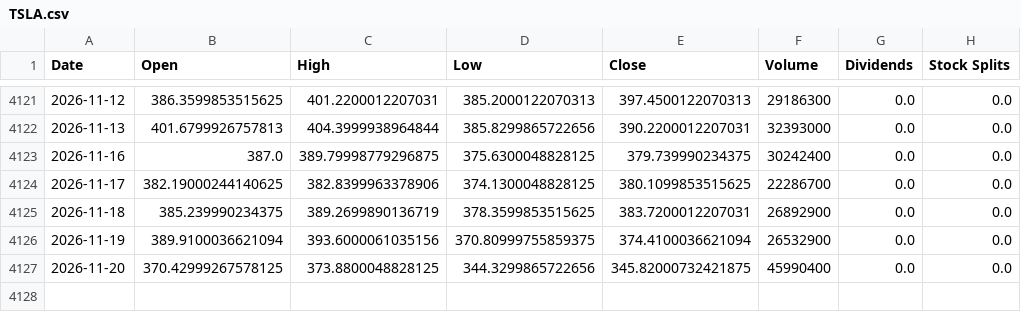
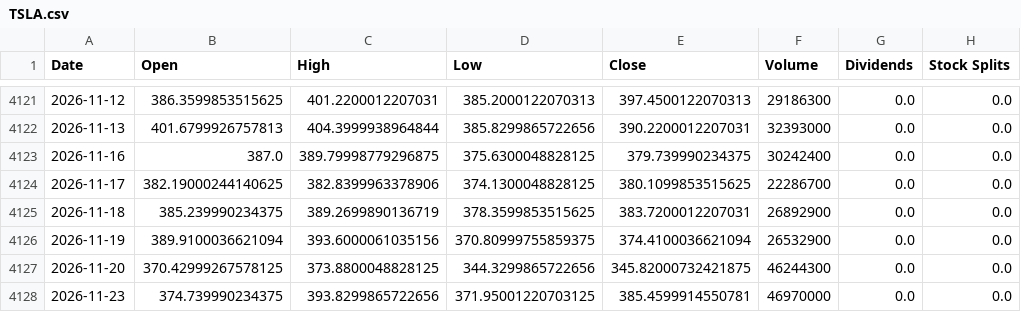
Before and after one commit to jamesf623/strategy_daily, a CSV file: stock_data/TSLA.csv, drawn as a sheet; only a part is shown, gaps mark what is left out.

```diff
--- a/stock_data/TSLA.csv
+++ b/stock_data/TSLA.csv
@@ -4126,2 +4126,3 @@ Date,Open,High,Low,Close,Volume,Dividends,Stock Splits
 2026-11-19,389.9100036621094,393.6000061035156,370.80999755859375,374.4100036621094,26532900,0.0,0.0
-2026-11-20,370.42999267578125,373.8800048828125,344.3299865722656,345.82000732421875,45990400,0.0,0.0
+2026-11-20,370.42999267578125,373.8800048828125,344.3299865722656,345.82000732421875,46244300,0.0,0.0
+2026-11-23,374.739990234375,393.8299865722656,371.95001220703125,385.4599914550781,46970000,0.0,0.0
```
Also changed, not shown: stock_data/AZO.csv, stock_data/ORLY.csv.
